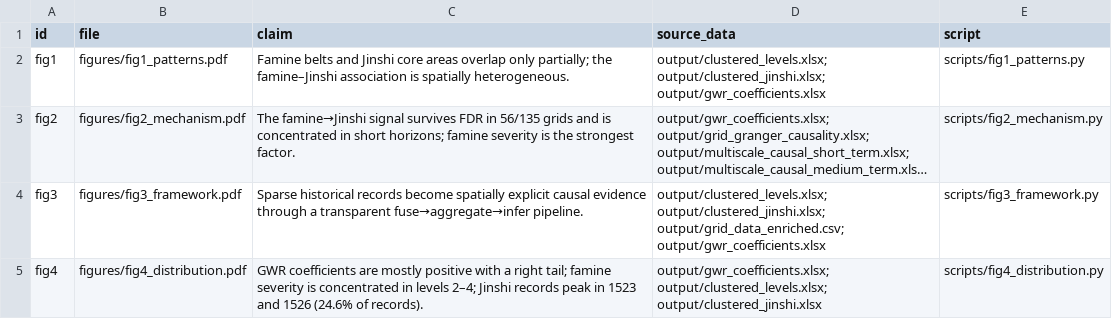
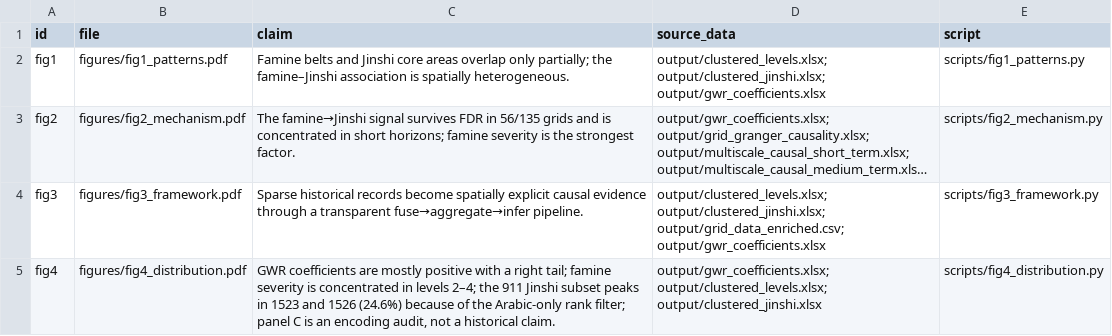
Before and after one commit to Charles-delapore/ming-famine-jinshi, a CSV file: figures/figure_manifest.csv, drawn as a sheet; long unchanged cells end in …; the diff names each change by its address in the sheet, - before the commit and + after, or states it on an @@ line.

Commit message:
docs: confirm CBDB Jinshi provenance and expose rank-encoding defect
- source confirmed: CBDB 入仕查询结果 export, 28,761 rows / 25,187 cleaned
- 911 layer is Arabic-numeral-only 1甲/2甲 subset, not a representative sample
- corrected elite denominator 1521-1619: 2,853 (2,841 with coordinates)
- 1523/1526 peak shown to be an encoding artefact (918 -> 911 reconciliation)
- new scripts/audit_jinshi_encoding.py + docs/jinshi_encoding_audit.md
- README/zh/index/figure plan/manifest label the layer provisional
- fig1 and fig4 regenerated with provisional-data footers

```diff
--- a/figures/figure_manifest.csv
+++ b/figures/figure_manifest.csv
-C5 (claim): …levels 2–4; Jinshi records peak in 1523 and 1526 (24.6% of records).
+C5 (claim): …levels 2–4; the 911 Jinshi subset peaks in 1523 and 1526 (24.6%) because of the Arabic-only rank filter; panel C is an encoding audit, not a historical claim.
```
Also changed, not shown: 22 other files.
